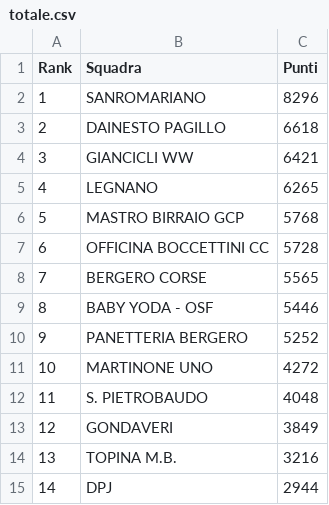
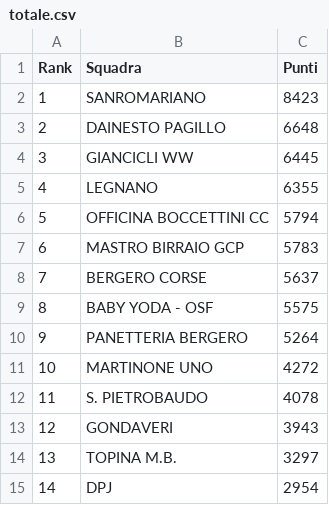
Before and after one commit to ciclismoreale/ciclismoreale.github.io, a CSV file: data/totale.csv, drawn as a sheet.

```diff
--- a/data/totale.csv
+++ b/data/totale.csv
@@ -1,15 +1,15 @@
 Rank,Squadra,Punti
-1,SANROMARIANO,8296
-2,DAINESTO PAGILLO,6618
-3,GIANCICLI WW,6421
-4,LEGNANO,6265
-5,MASTRO BIRRAIO GCP,5768
-6,OFFICINA BOCCETTINI CC,5728
-7,BERGERO CORSE,5565
-8,BABY YODA - OSF,5446
-9,PANETTERIA BERGERO,5252
+1,SANROMARIANO,8423
+2,DAINESTO PAGILLO,6648
+3,GIANCICLI WW,6445
+4,LEGNANO,6355
+5,OFFICINA BOCCETTINI CC,5794
+6,MASTRO BIRRAIO GCP,5783
+7,BERGERO CORSE,5637
+8,BABY YODA - OSF,5575
+9,PANETTERIA BERGERO,5264
 10,MARTINONE UNO,4272
-11,S. PIETROBAUDO,4048
-12,GONDAVERI,3849
-13,TOPINA M.B.,3216
-14,DPJ,2944
+11,S. PIETROBAUDO,4078
+12,GONDAVERI,3943
+13,TOPINA M.B.,3297
+14,DPJ,2954
```
Also changed, not shown: data/cqranking_riders.csv, data/mensile.csv, 11 other files.
